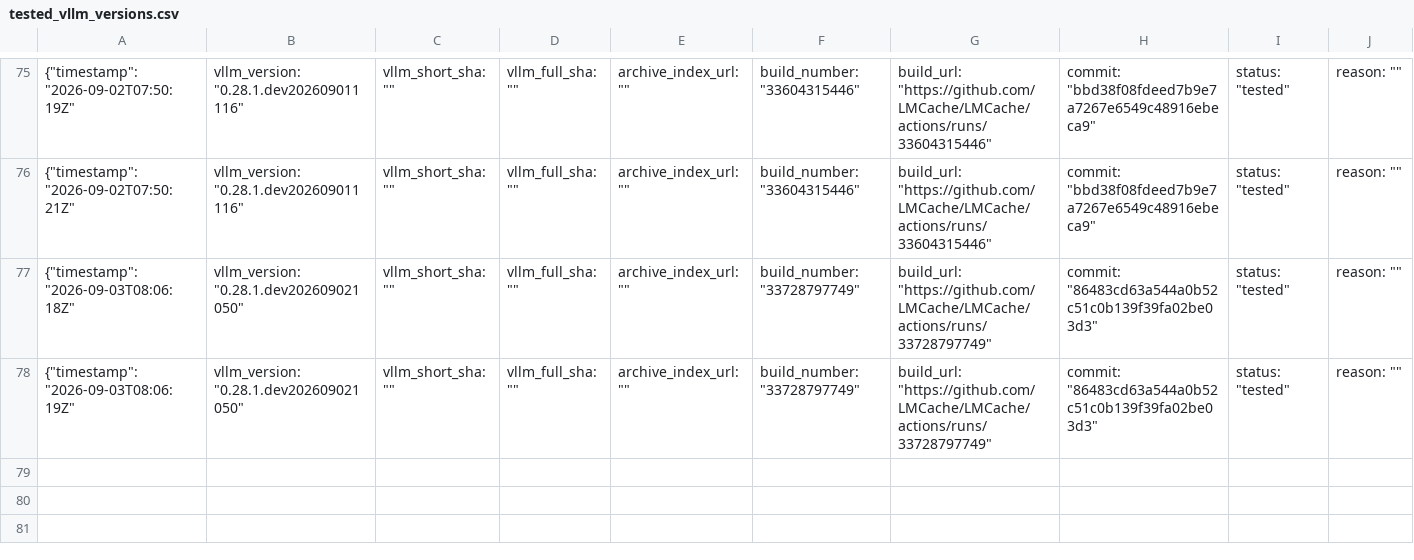
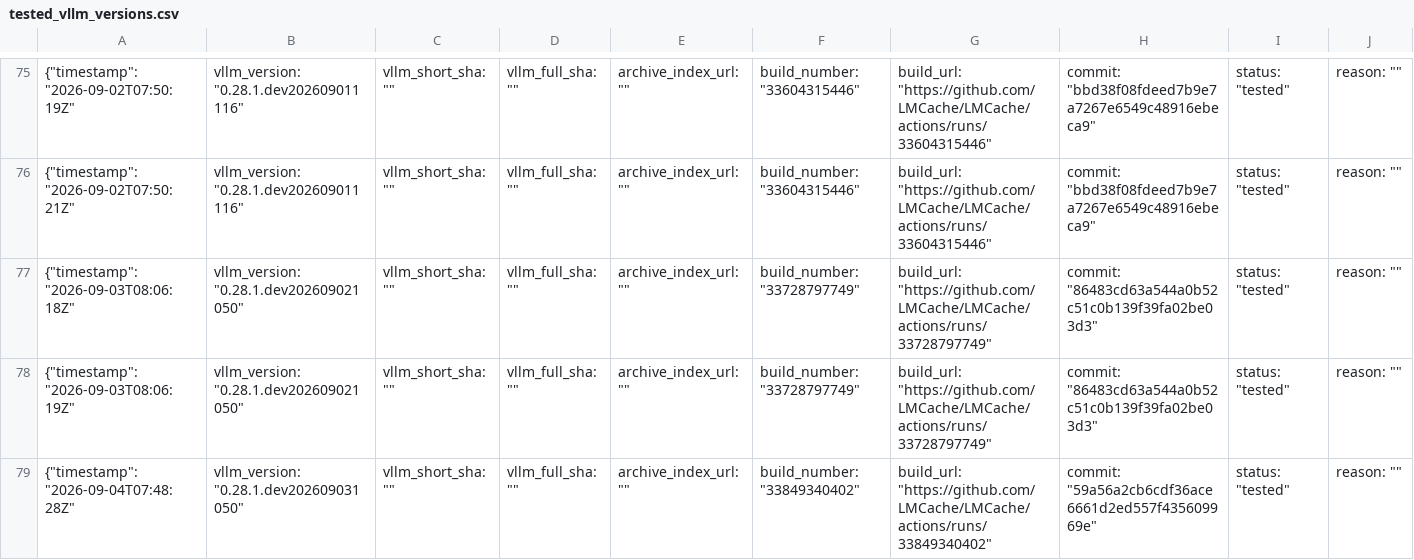
Before and after one commit to LMCache/LMCache, a CSV file: tested_vllm_versions.csv, drawn as a sheet; only a part is shown, gaps mark what is left out; rows hold the shown columns only; the diff names each change by its address in the sheet, - before the commit and + after, or states it on an @@ line.

Commit message:
Pin vLLM nightly (tested): 0.28.1.dev202609031050

```diff
--- a/tested_vllm_versions.csv
+++ b/tested_vllm_versions.csv
+row 79: {"timestamp": "2026-09-04T07:48:28Z" | vllm_version: "0.28.1.dev202609031050" | vllm_short_sha: "" | vllm_full_sha: "" | archive_index_url: "" | build_number: "33849340402" | build_url: "https://github.com/LMCache/LMCache/actions/runs/33849340402" | commit: "59a56a2cb6cdf36ace6661d2ed557f435609969e" | status: "tested" | reason: ""
```
Also changed, not shown: 1 other file.
